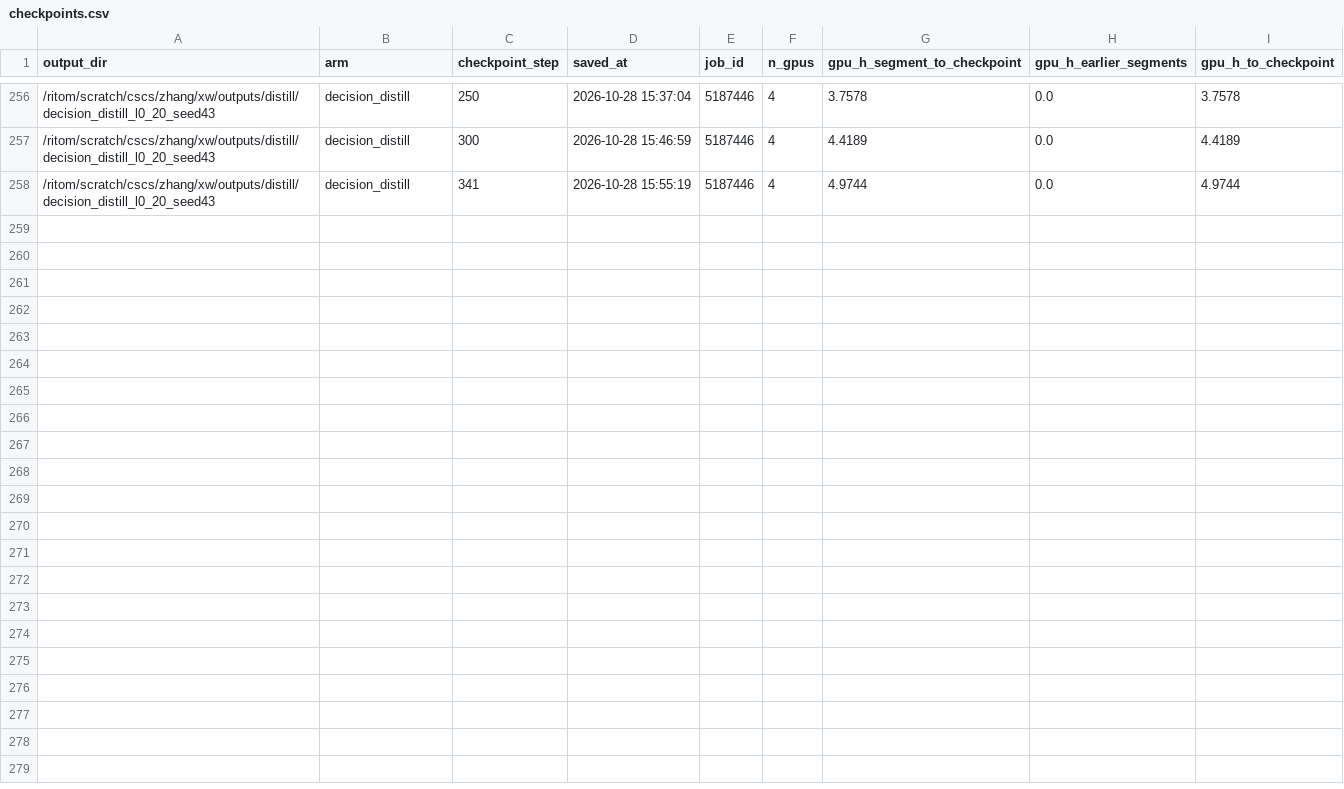
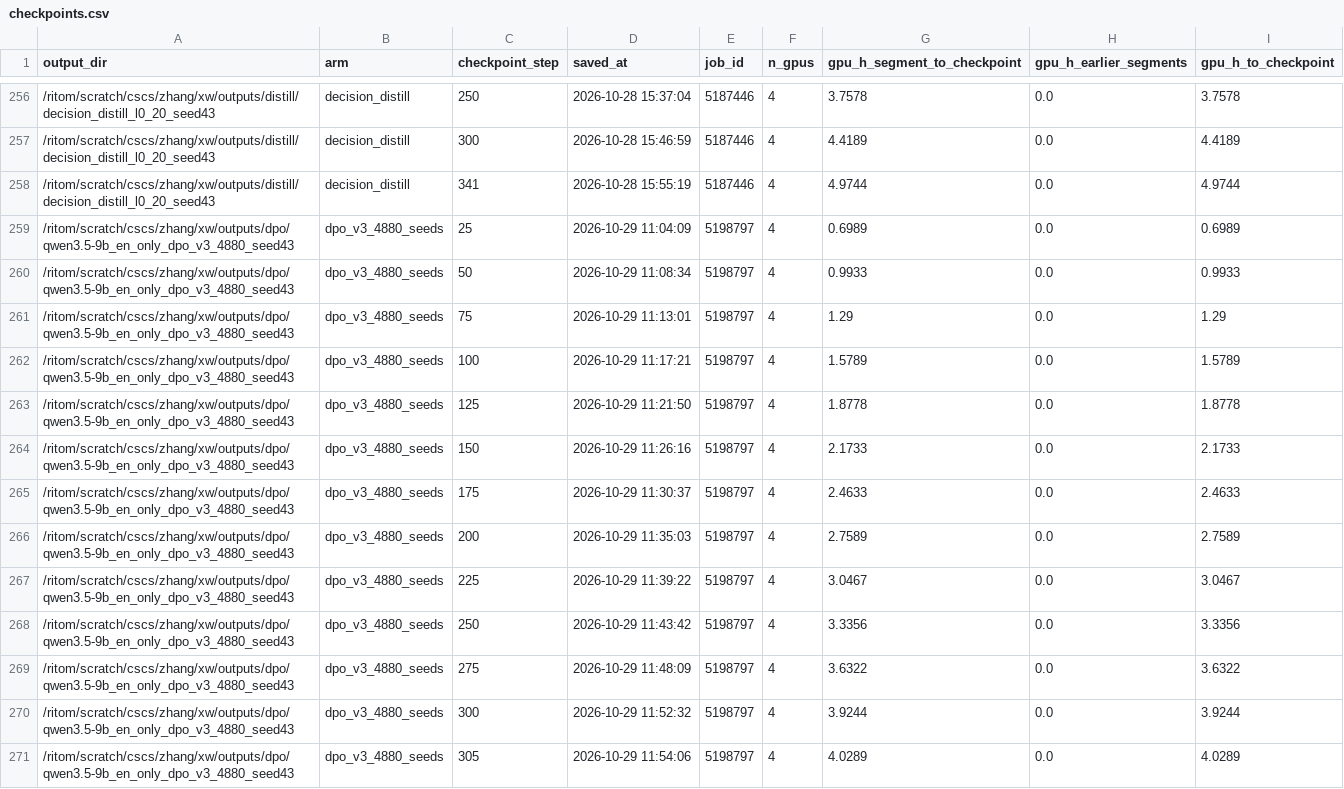
Before and after one commit to Stereotypes-in-LLMs/hiring_bias_mitigation_at, a CSV file: reports/cost/checkpoints.csv, drawn as a sheet; only a part is shown, gaps mark what is left out; the diff names each change by its address in the sheet, - before the commit and + after, or states it on an @@ line.

```diff
--- a/reports/cost/checkpoints.csv
+++ b/reports/cost/checkpoints.csv
+row 259: /ritom/scratch/cscs/zhang/xw/outputs/dpo/qwen3.5-9b_en_only_dpo_v3_4880_seed43 | dpo_v3_4880_seeds | 25 | 2026-10-29 11:04:09 | 5198797 | 4 | 0.6989 | 0.0 | 0.6989
+row 260: /ritom/scratch/cscs/zhang/xw/outputs/dpo/qwen3.5-9b_en_only_dpo_v3_4880_seed43 | dpo_v3_4880_seeds | 50 | 2026-10-29 11:08:34 | 5198797 | 4 | 0.9933 | 0.0 | 0.9933
+row 261: /ritom/scratch/cscs/zhang/xw/outputs/dpo/qwen3.5-9b_en_only_dpo_v3_4880_seed43 | dpo_v3_4880_seeds | 75 | 2026-10-29 11:13:01 | 5198797 | 4 | 1.29 | 0.0 | 1.29
+row 262: /ritom/scratch/cscs/zhang/xw/outputs/dpo/qwen3.5-9b_en_only_dpo_v3_4880_seed43 | dpo_v3_4880_seeds | 100 | 2026-10-29 11:17:21 | 5198797 | 4 | 1.5789 | 0.0 | 1.5789
+row 263: /ritom/scratch/cscs/zhang/xw/outputs/dpo/qwen3.5-9b_en_only_dpo_v3_4880_seed43 | dpo_v3_4880_seeds | 125 | 2026-10-29 11:21:50 | 5198797 | 4 | 1.8778 | 0.0 | 1.8778
+row 264: /ritom/scratch/cscs/zhang/xw/outputs/dpo/qwen3.5-9b_en_only_dpo_v3_4880_seed43 | dpo_v3_4880_seeds | 150 | 2026-10-29 11:26:16 | 5198797 | 4 | 2.1733 | 0.0 | 2.1733
+row 265: /ritom/scratch/cscs/zhang/xw/outputs/dpo/qwen3.5-9b_en_only_dpo_v3_4880_seed43 | dpo_v3_4880_seeds | 175 | 2026-10-29 11:30:37 | 5198797 | 4 | 2.4633 | 0.0 | 2.4633
+row 266: /ritom/scratch/cscs/zhang/xw/outputs/dpo/qwen3.5-9b_en_only_dpo_v3_4880_seed43 | dpo_v3_4880_seeds | 200 | 2026-10-29 11:35:03 | 5198797 | 4 | 2.7589 | 0.0 | 2.7589
+row 267: /ritom/scratch/cscs/zhang/xw/outputs/dpo/qwen3.5-9b_en_only_dpo_v3_4880_seed43 | dpo_v3_4880_seeds | 225 | 2026-10-29 11:39:22 | 5198797 | 4 | 3.0467 | 0.0 | 3.0467
+row 268: /ritom/scratch/cscs/zhang/xw/outputs/dpo/qwen3.5-9b_en_only_dpo_v3_4880_seed43 | dpo_v3_4880_seeds | 250 | 2026-10-29 11:43:42 | 5198797 | 4 | 3.3356 | 0.0 | 3.3356
+row 269: /ritom/scratch/cscs/zhang/xw/outputs/dpo/qwen3.5-9b_en_only_dpo_v3_4880_seed43 | dpo_v3_4880_seeds | 275 | 2026-10-29 11:48:09 | 5198797 | 4 | 3.6322 | 0.0 | 3.6322
+row 270: /ritom/scratch/cscs/zhang/xw/outputs/dpo/qwen3.5-9b_en_only_dpo_v3_4880_seed43 | dpo_v3_4880_seeds | 300 | 2026-10-29 11:52:32 | 5198797 | 4 | 3.9244 | 0.0 | 3.9244
+row 271: /ritom/scratch/cscs/zhang/xw/outputs/dpo/qwen3.5-9b_en_only_dpo_v3_4880_seed43 | dpo_v3_4880_seeds | 305 | 2026-10-29 11:54:06 | 5198797 | 4 | 4.0289 | 0.0 | 4.0289
```
Also changed, not shown: reports/comparisons.csv, reports/cost/jobs.csv, 18 other files.
